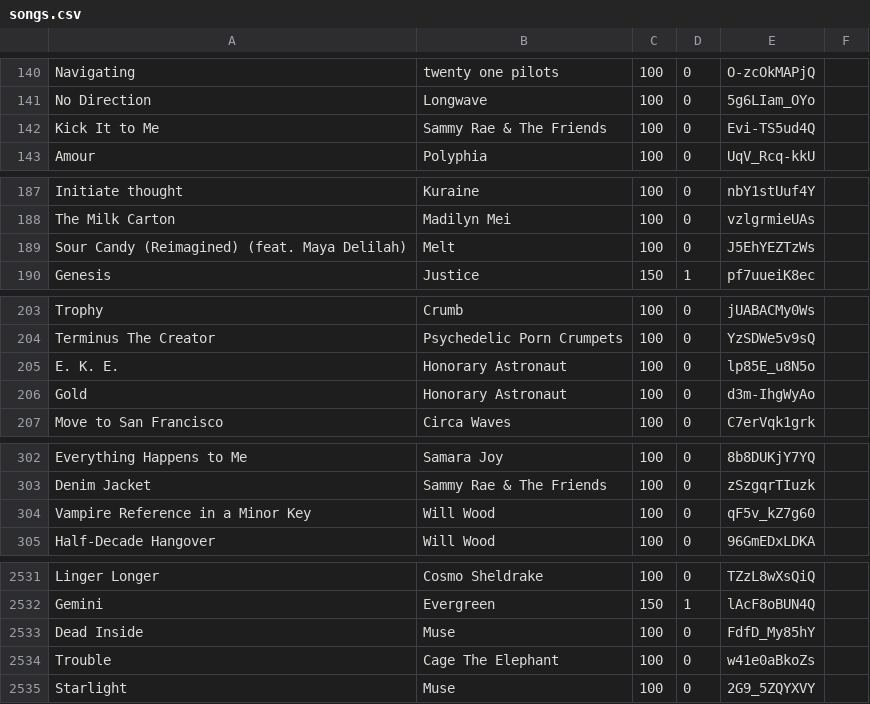
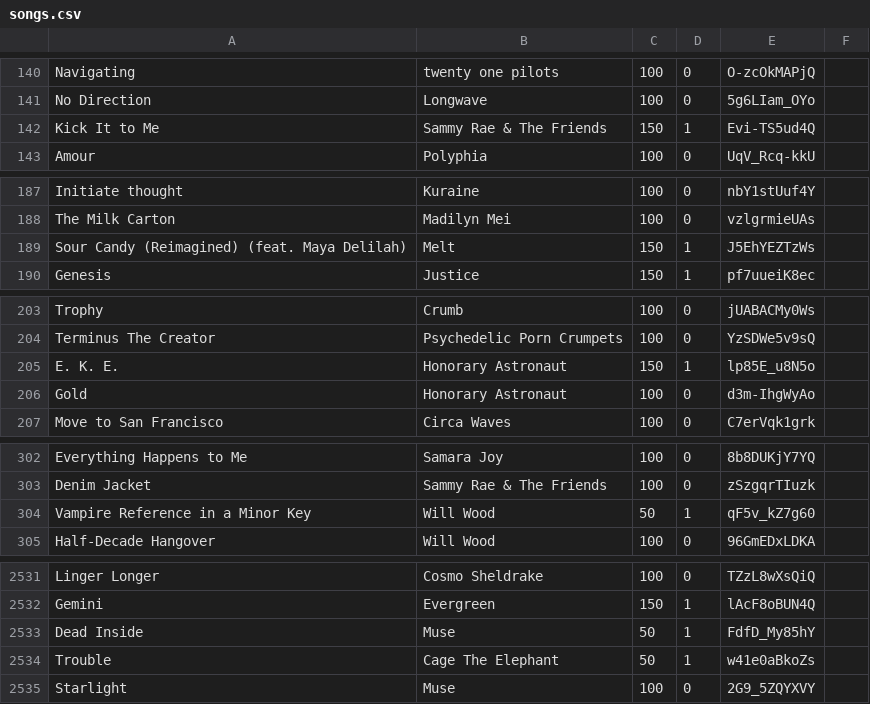
Before and after one commit to mcknight99/CPSC-coursework, a CSV file: Personal/song_elo/songs.csv, drawn as a sheet; only a part is shown, gaps mark what is left out; the diff covers the shown part only.

```diff
--- a/Personal/song_elo/songs.csv
+++ b/Personal/song_elo/songs.csv
@@ -141,3 +141,3 @@ Navigating,twenty one pilots,100,0,O-zcOkMAPjQ
 No Direction,Longwave,100,0,5g6LIam_OYo
-Kick It to Me,Sammy Rae & The Friends,100,0,Evi-TS5ud4Q
+Kick It to Me,Sammy Rae & The Friends,150,1,Evi-TS5ud4Q
 Amour,Polyphia,100,0,UqV_Rcq-kkU
@@ -188,3 +188,3 @@ Initiate thought,Kuraine,100,0,nbY1stUuf4Y
 The Milk Carton,Madilyn Mei,100,0,vzlgrmieUAs
-Sour Candy (Reimagined) (feat. Maya Delilah),Melt,100,0,J5EhYEZTzWs
+Sour Candy (Reimagined) (feat. Maya Delilah),Melt,150,1,J5EhYEZTzWs
 Genesis,Justice,150,1,pf7uueiK8ec
@@ -204,3 +204,3 @@ Trophy,Crumb,100,0,jUABACMy0Ws
 Terminus  The Creator,Psychedelic Porn Crumpets,100,0,YzSDWe5v9sQ
-E. K. E.,Honorary Astronaut,100,0,lp85E_u8N5o
+E. K. E.,Honorary Astronaut,150,1,lp85E_u8N5o
 Gold,Honorary Astronaut,100,0,d3m-IhgWyAo
@@ -303,3 +303,3 @@ Everything Happens to Me,Samara Joy,100,0,8b8DUKjY7YQ
 Denim Jacket,Sammy Rae & The Friends,100,0,zSzgqrTIuzk
-Vampire Reference in a Minor Key,Will Wood,100,0,qF5v_kZ7g60
+Vampire Reference in a Minor Key,Will Wood,50,1,qF5v_kZ7g60
 Half-Decade Hangover,Will Wood,100,0,96GmEDxLDKA
@@ -3223,4 +3223,4 @@ Linger Longer,Cosmo Sheldrake,100,0,TZzL8wXsQiQ
 Gemini,Evergreen,150,1,lAcF8oBUN4Q
-Dead Inside,Muse,100,0,FdfD_My85hY
-Trouble,Cage The Elephant,100,0,w41e0aBkoZs
+Dead Inside,Muse,50,1,FdfD_My85hY
+Trouble,Cage The Elephant,50,1,w41e0aBkoZs
 Starlight,Muse,100,0,2G9_5ZQYXVY
```
Also changed, not shown: 66 edited cells elsewhere in this file, 8 other files.
